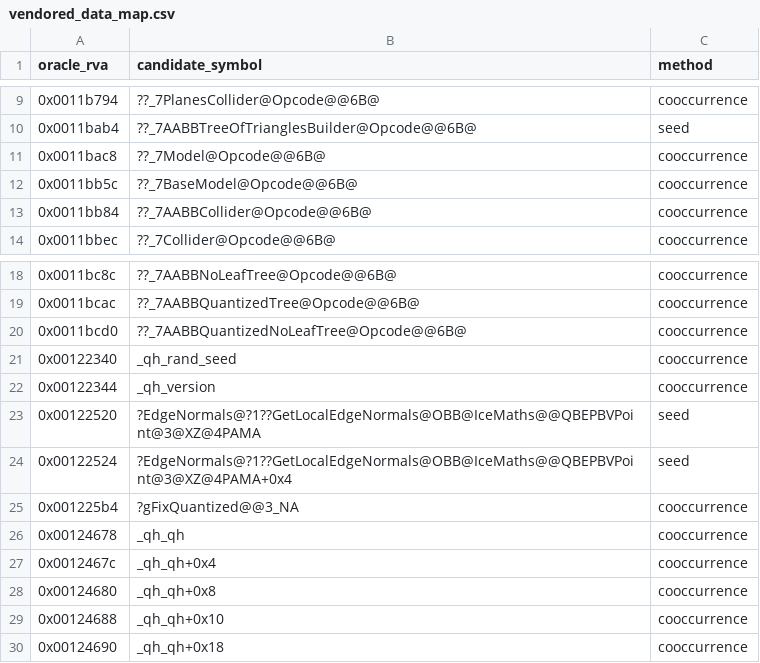
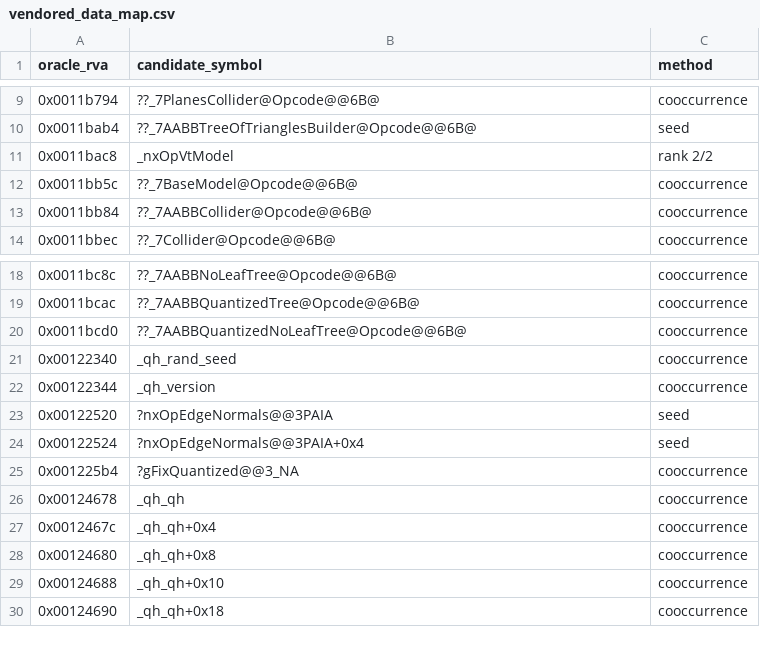
Before and after one commit to raynorpat/Novodex, a CSV file: docs/reconstruction/novodex-physics/evidence/phase4-third-party-map/vendored_data_map.csv, drawn as a sheet; only a part is shown, gaps mark what is left out.

```diff
--- a/docs/reconstruction/novodex-physics/evidence/phase4-third-party-map/vendored_data_map.csv
+++ b/docs/reconstruction/novodex-physics/evidence/phase4-third-party-map/vendored_data_map.csv
@@ -10,3 +10,3 @@ oracle_rva,candidate_symbol,method
 0x0011bab4,??_7AABBTreeOfTrianglesBuilder@Opcode@@6B@,seed
-0x0011bac8,??_7Model@Opcode@@6B@,cooccurrence
+0x0011bac8,_nxOpVtModel,rank 2/2
 0x0011bb5c,??_7BaseModel@Opcode@@6B@,cooccurrence
@@ -22,4 +22,4 @@ oracle_rva,candidate_symbol,method
 0x00122344,_qh_version,cooccurrence
-0x00122520,?EdgeNormals@?1??GetLocalEdgeNormals@OBB@IceMaths@@QBEPBVPoint@3@XZ@4PAMA,seed
-0x00122524,?EdgeNormals@?1??GetLocalEdgeNormals@OBB@IceMaths@@QBEPBVPoint@3@XZ@4PAMA+0x4,seed
+0x00122520,?nxOpEdgeNormals@@3PAIA,seed
+0x00122524,?nxOpEdgeNormals@@3PAIA+0x4,seed
 0x001225b4,?gFixQuantized@@3_NA,cooccurrence
```
Also changed, not shown: docs/reconstruction/novodex-physics/evidence/phase4-third-party-map/opcode_match.csv, docs/reconstruction/novodex-physics/evidence/phase4-third-party-map/qhull_match.csv, 55 other files.
